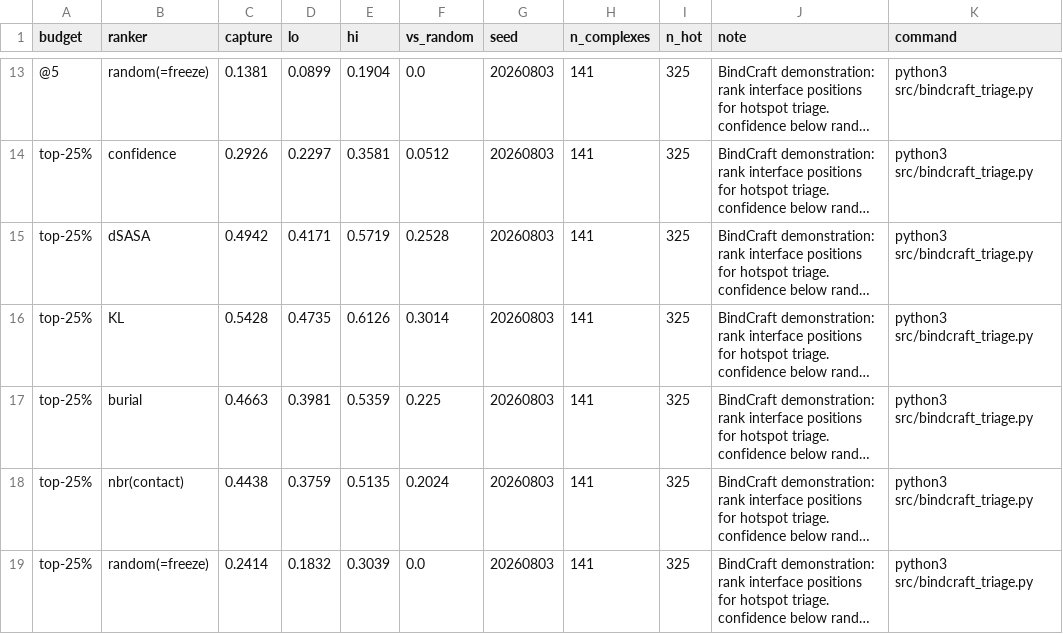
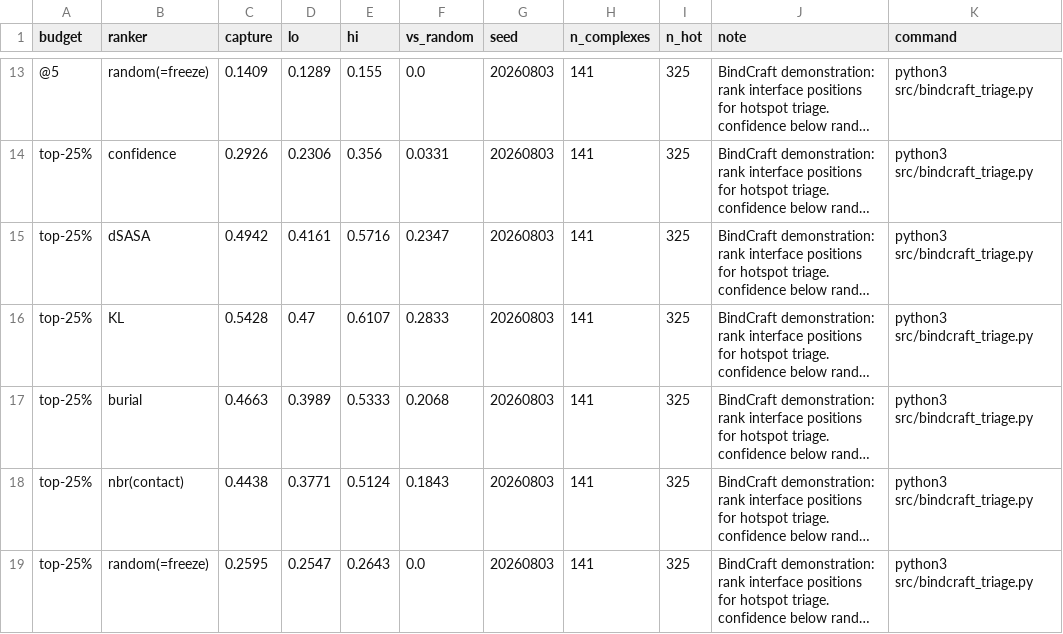
Before and after one commit to chr13b/hotspot-burial-control, a CSV file: results/bindcraft_triage.csv, drawn as a sheet; only a part is shown, gaps mark what is left out; long unchanged cells end in …; the diff covers the shown part only; the diff names each change by its address in the sheet, - before the commit and + after, or states it on an @@ line.

```diff
--- a/results/bindcraft_triage.csv
+++ b/results/bindcraft_triage.csv
-C13 (capture): 0.1381
+C13 (capture): 0.1409
-D13 (lo): 0.0899
+D13 (lo): 0.1289
-E13 (hi): 0.1904
+E13 (hi): 0.155
-D14 (lo): 0.2297
+D14 (lo): 0.2306
-E14 (hi): 0.3581
+E14 (hi): 0.356
-F14 (vs_random): 0.0512
+F14 (vs_random): 0.0331
-D15 (lo): 0.4171
+D15 (lo): 0.4161
-E15 (hi): 0.5719
+E15 (hi): 0.5716
-F15 (vs_random): 0.2528
+F15 (vs_random): 0.2347
-D16 (lo): 0.4735
+D16 (lo): 0.47
-E16 (hi): 0.6126
+E16 (hi): 0.6107
-F16 (vs_random): 0.3014
+F16 (vs_random): 0.2833
-D17 (lo): 0.3981
+D17 (lo): 0.3989
-E17 (hi): 0.5359
+E17 (hi): 0.5333
-F17 (vs_random): 0.225
+F17 (vs_random): 0.2068
-D18 (lo): 0.3759
+D18 (lo): 0.3771
-E18 (hi): 0.5135
+E18 (hi): 0.5124
-F18 (vs_random): 0.2024
+F18 (vs_random): 0.1843
-C19 (capture): 0.2414
+C19 (capture): 0.2595
-D19 (lo): 0.1832
+D19 (lo): 0.2547
-E19 (hi): 0.3039
+E19 (hi): 0.2643
```
Also changed, not shown: 32 edited cells elsewhere in this file, results/leverage_triage.csv, 3 other files.
